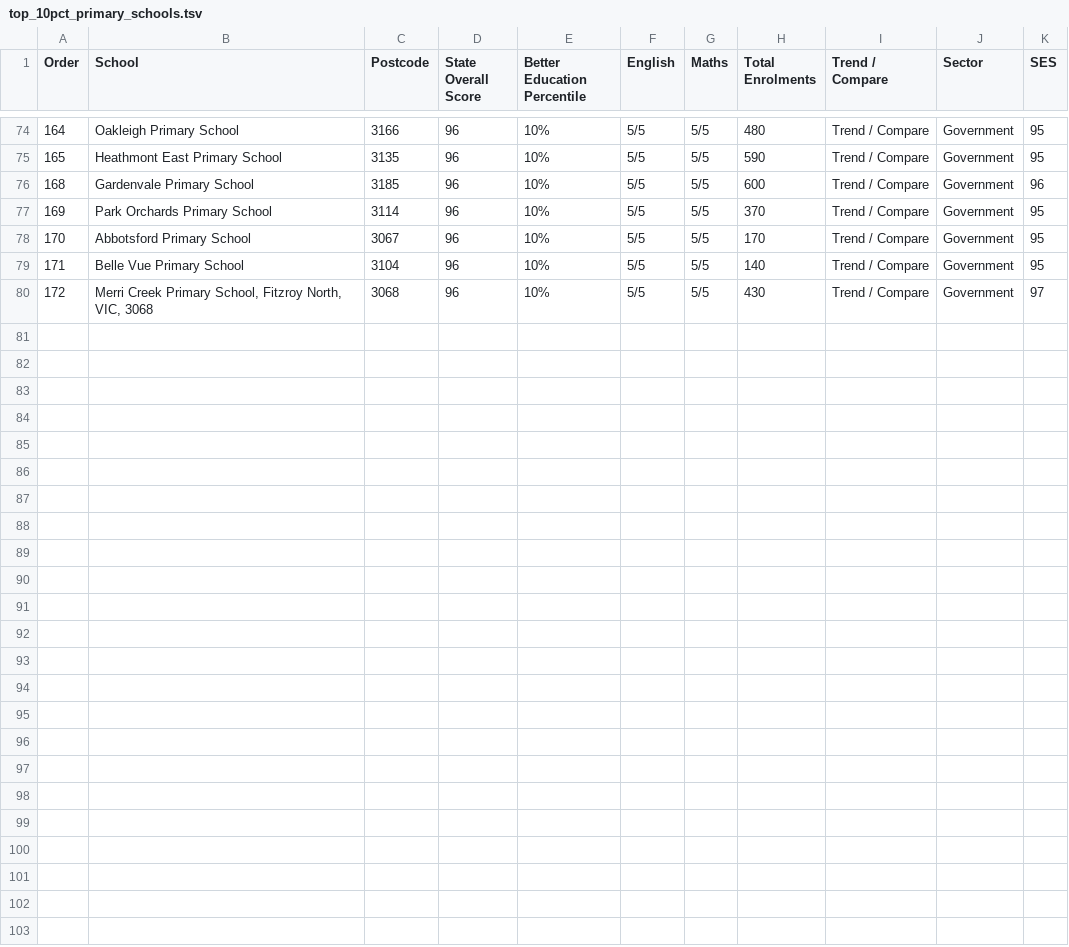
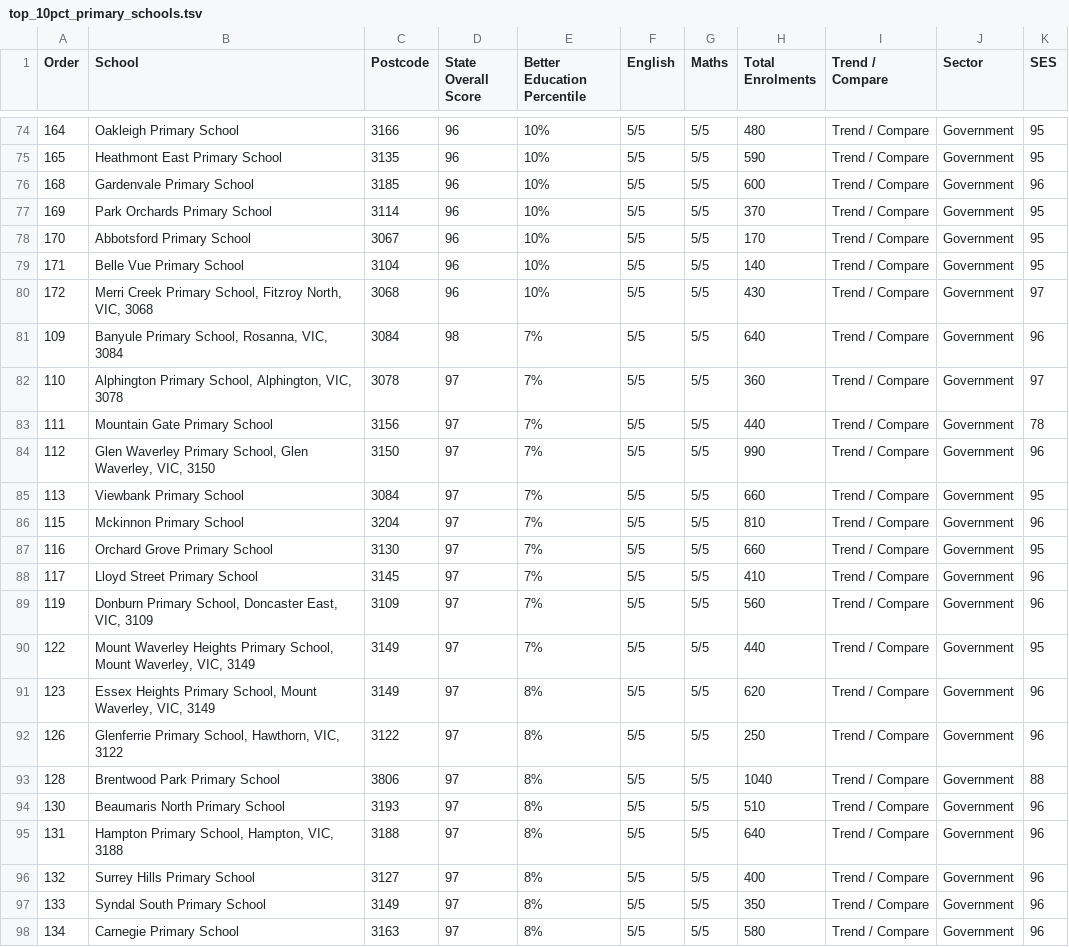
Before and after one commit to Jackanapex/melbourne-area-plotting, a TSV file: top_10pct_primary_schools.tsv, drawn as a sheet; only a part is shown, gaps mark what is left out.

Commit message:
add missing 7% top primary gov schools

```diff
--- a/top_10pct_primary_schools.tsv
+++ b/top_10pct_primary_schools.tsv
@@ -80 +80,19 @@ Order	School	Postcode	State Overall Score	Better Education Percentile	English	Ma
 172	Merri Creek Primary School, Fitzroy North, VIC, 3068	3068	96	10%	5/5	5/5	430	Trend / Compare	Government	97
+109	Banyule Primary School, Rosanna, VIC, 3084	3084	98	7%	5/5	5/5	640	Trend / Compare	Government	96
+110	Alphington Primary School, Alphington, VIC, 3078	3078	97	7%	5/5	5/5	360	Trend / Compare	Government	97
+111	Mountain Gate Primary School	3156	97	7%	5/5	5/5	440	Trend / Compare	Government	78
+112	Glen Waverley Primary School, Glen Waverley, VIC, 3150	3150	97	7%	5/5	5/5	990	Trend / Compare	Government	96
+113	Viewbank Primary School	3084	97	7%	5/5	5/5	660	Trend / Compare	Government	95
+115	Mckinnon Primary School	3204	97	7%	5/5	5/5	810	Trend / Compare	Government	96
+116	Orchard Grove Primary School	3130	97	7%	5/5	5/5	660	Trend / Compare	Government	95
+117	Lloyd Street Primary School	3145	97	7%	5/5	5/5	410	Trend / Compare	Government	96
+119	Donburn Primary School, Doncaster East, VIC, 3109	3109	97	7%	5/5	5/5	560	Trend / Compare	Government	96
+122	Mount Waverley Heights Primary School, Mount Waverley, VIC, 3149	3149	97	7%	5/5	5/5	440	Trend / Compare	Government	95
+123	Essex Heights Primary School, Mount Waverley, VIC, 3149	3149	97	8%	5/5	5/5	620	Trend / Compare	Government	96
+126	Glenferrie Primary School, Hawthorn, VIC, 3122	3122	97	8%	5/5	5/5	250	Trend / Compare	Government	96
+128	Brentwood Park Primary School	3806	97	8%	5/5	5/5	1040	Trend / Compare	Government	88
+130	Beaumaris North Primary School	3193	97	8%	5/5	5/5	510	Trend / Compare	Government	96
+131	Hampton Primary School, Hampton, VIC, 3188	3188	97	8%	5/5	5/5	640	Trend / Compare	Government	96
+132	Surrey Hills Primary School	3127	97	8%	5/5	5/5	400	Trend / Compare	Government	96
+133	Syndal South Primary School	3149	97	8%	5/5	5/5	350	Trend / Compare	Government	96
+134	Carnegie Primary School	3163	97	8%	5/5	5/5	580	Trend / Compare	Government	96
```
Also changed, not shown: 2 other files.
